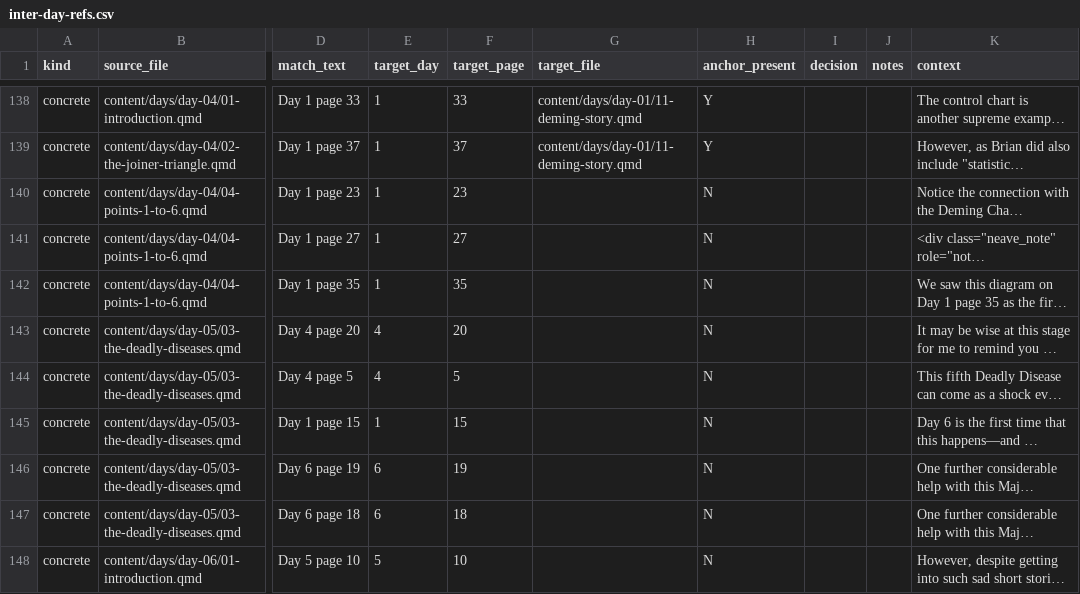
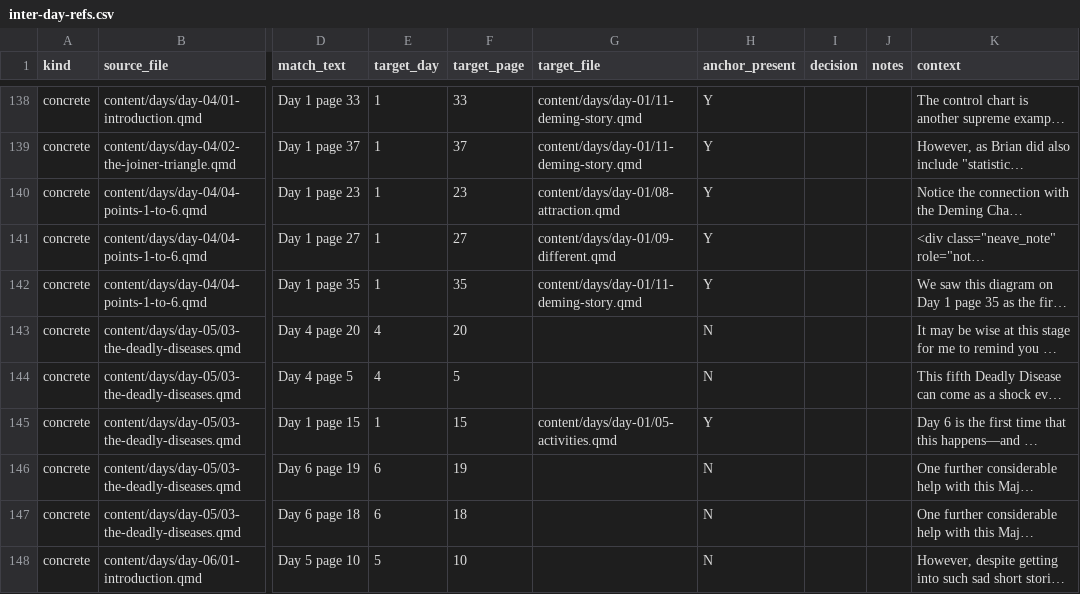
Before and after one commit to lddurbin/twelve_days_to_deming, a CSV file: workflow/inter-day-refs.csv, drawn as a sheet; only a part is shown, gaps mark what is left out; long unchanged cells end in …; the diff covers the shown part only; the diff names each change by its address in the sheet, - before the commit and + after, or states it on an @@ line.

```diff
--- a/workflow/inter-day-refs.csv
+++ b/workflow/inter-day-refs.csv
-G140 (target_file): (empty)
+G140 (target_file): content/days/day-01/08-attraction.qmd
-H140:H142 (anchor_present): N
+H140:H142 (anchor_present): Y
-G141 (target_file): (empty)
+G141 (target_file): content/days/day-01/09-different.qmd
-G142 (target_file): (empty)
+G142 (target_file): content/days/day-01/11-deming-story.qmd
-G145 (target_file): (empty)
+G145 (target_file): content/days/day-01/05-activities.qmd
-H145 (anchor_present): N
+H145 (anchor_present): Y
```
Also changed, not shown: 24 edited cells elsewhere in this file, 5 other files.
